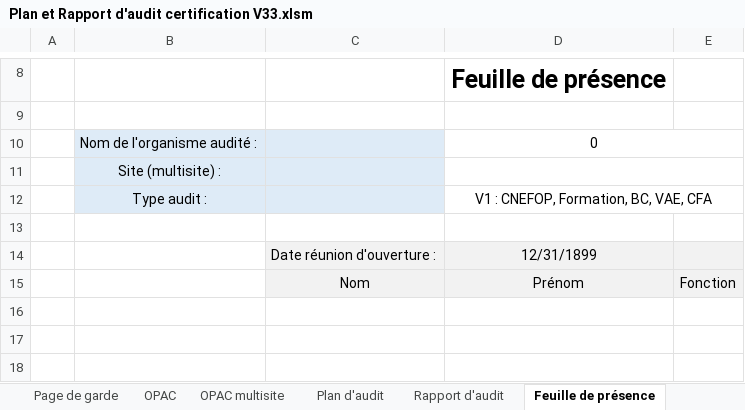
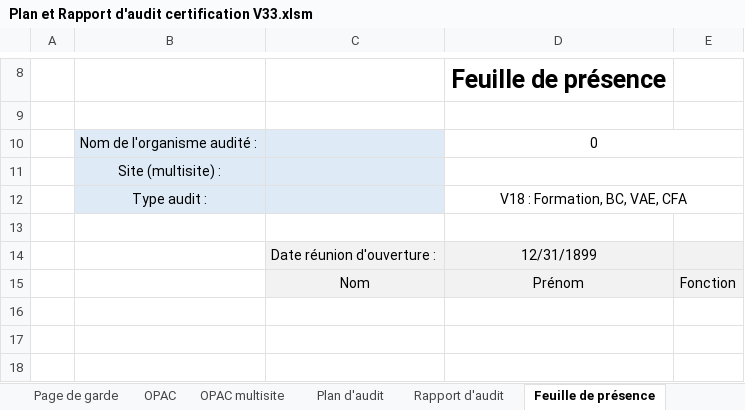
Before and after one commit to clementremillieux/proneo_excel, an Excel workbook: data/Plan et Rapport d'audit certification V33.xlsm, sheet Feuille de présence, drawn as a sheet; only a part is shown, gaps mark what is left out; values as stored, in another font and other column widths than the file's, no borders; charts and pictures not drawn; the diff names each change by its address in the sheet, - before the commit and + after, or states it on an @@ line.

```diff
--- a/data/Plan et Rapport d'audit certification V33.xlsm (sheet Feuille de présence)
+++ b/data/Plan et Rapport d'audit certification V33.xlsm (sheet Feuille de présence)
-D12: V1 : CNEFOP, Formation, BC, VAE, CFA
+D12: V18 : Formation, BC, VAE, CFA
```
Also changed, not shown: sheet Rapport d'audit, sheet Plan d'audit, sheet OPAC, charts or pictures, 2 other files.
